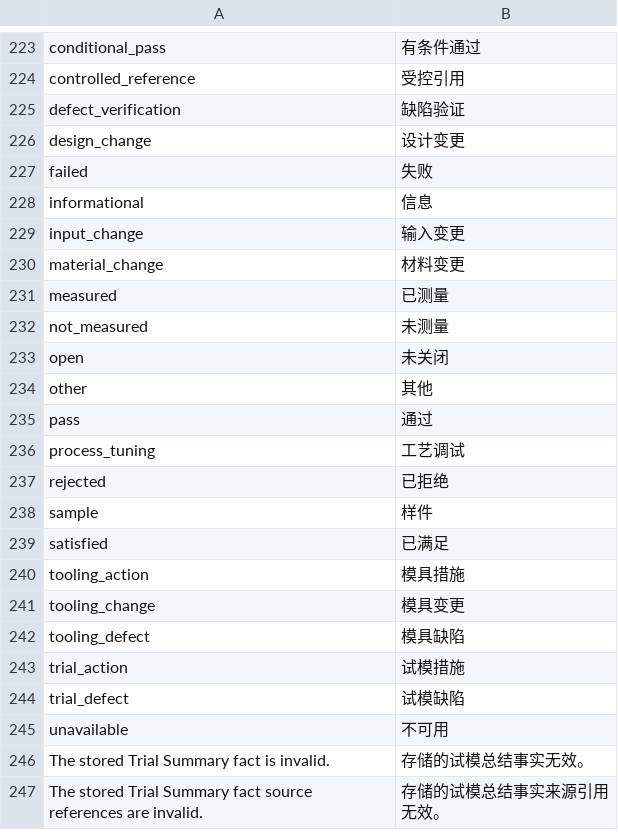
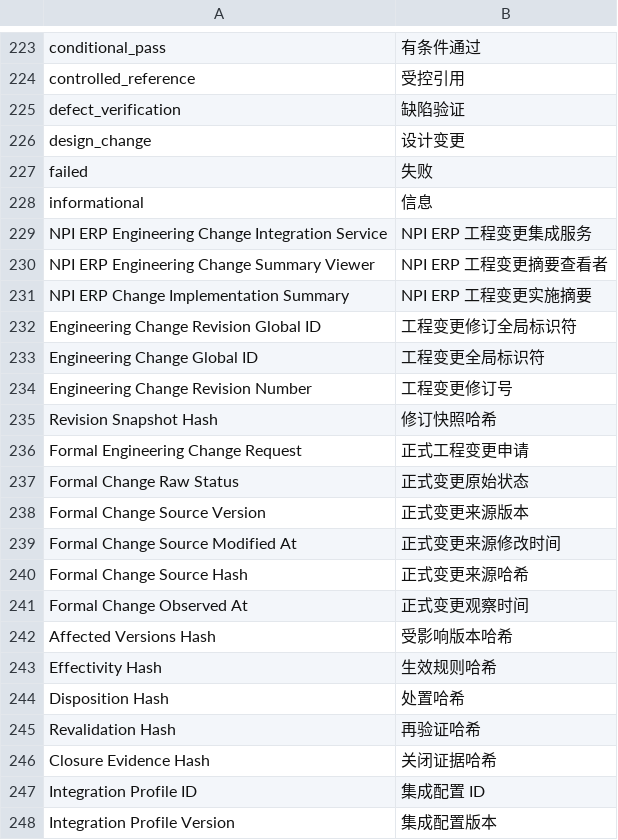
Before and after one commit to kaibowang-hash/jce_npi, a CSV file: apps/npi_erpnext_connector/npi_erpnext_connector/translations/zh.csv, drawn as a sheet; only a part is shown, gaps mark what is left out; the shorter side is filled out with more unchanged rows; the diff covers the shown part only.

```diff
--- a/apps/npi_erpnext_connector/npi_erpnext_connector/translations/zh.csv
+++ b/apps/npi_erpnext_connector/npi_erpnext_connector/translations/zh.csv
@@ -228 +228,21 @@
 "informational","信息"
+"NPI ERP Engineering Change Integration Service","NPI ERP 工程变更集成服务"
+"NPI ERP Engineering Change Summary Viewer","NPI ERP 工程变更摘要查看者"
+"NPI ERP Change Implementation Summary","NPI ERP 工程变更实施摘要"
+"Engineering Change Revision Global ID","工程变更修订全局标识符"
+"Engineering Change Global ID","工程变更全局标识符"
+"Engineering Change Revision Number","工程变更修订号"
+"Revision Snapshot Hash","修订快照哈希"
+"Formal Engineering Change Request","正式工程变更申请"
+"Formal Change Raw Status","正式变更原始状态"
+"Formal Change Source Version","正式变更来源版本"
+"Formal Change Source Modified At","正式变更来源修改时间"
+"Formal Change Source Hash","正式变更来源哈希"
+"Formal Change Observed At","正式变更观察时间"
+"Affected Versions Hash","受影响版本哈希"
+"Effectivity Hash","生效规则哈希"
+"Disposition Hash","处置哈希"
+"Revalidation Hash","再验证哈希"
+"Closure Evidence Hash","关闭证据哈希"
+"Integration Profile ID","集成配置 ID"
+"Integration Profile Version","集成配置版本"
```
Also changed, not shown: 10 added rows elsewhere in this file, apps/npi_erpnext_connector/npi_erpnext_connector/translations/zh-TW.csv, 35 other files.
